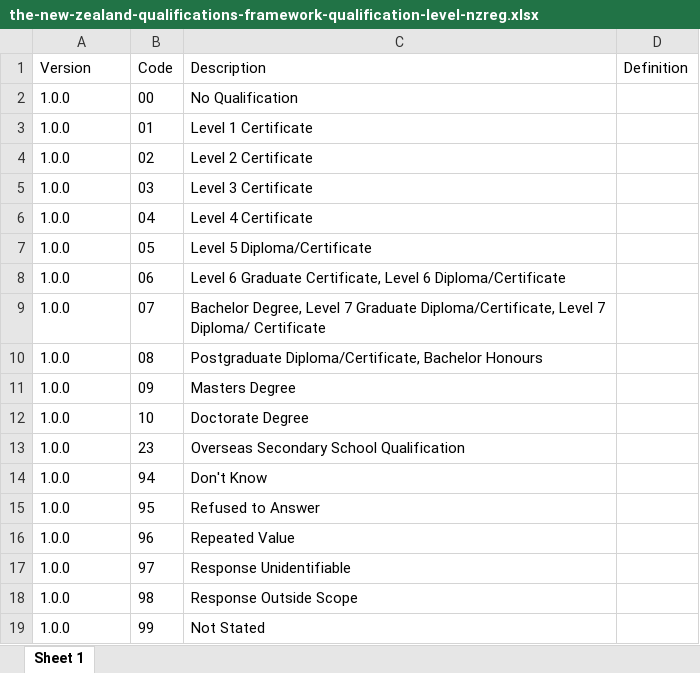
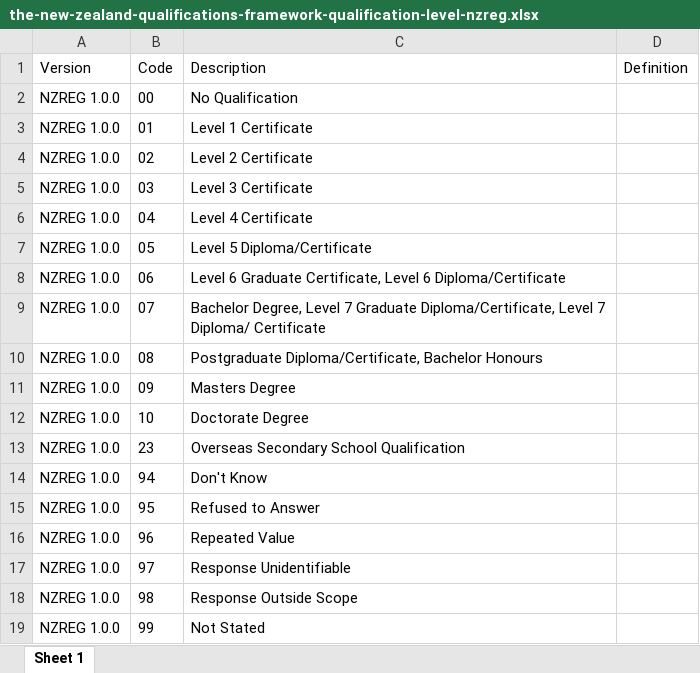
Before and after one commit to new-zealand-research-information-system/nzris-codesets, an Excel workbook: xlsx/the-new-zealand-qualifications-framework-qualification-level-nzreg.xlsx, sheet Sheet 1, drawn as a sheet; values as stored, in another font and other column widths than the file's, no borders; the diff names each change by its address in the sheet, - before the commit and + after, or states it on an @@ line.

```diff
--- a/xlsx/the-new-zealand-qualifications-framework-qualification-level-nzreg.xlsx (sheet Sheet 1)
+++ b/xlsx/the-new-zealand-qualifications-framework-qualification-level-nzreg.xlsx (sheet Sheet 1)
-A2:A19 (Version): 1.0.0
+A2:A19 (Version): NZREG 1.0.0
```
Also changed, not shown: xlsx/international-standard-classification-of-education-and-training-isced-education-programmes.xlsx, xlsx/international-standard-classification-of-education-and-training-isced-fields-of-education-and-training.xlsx, 13 other files.
